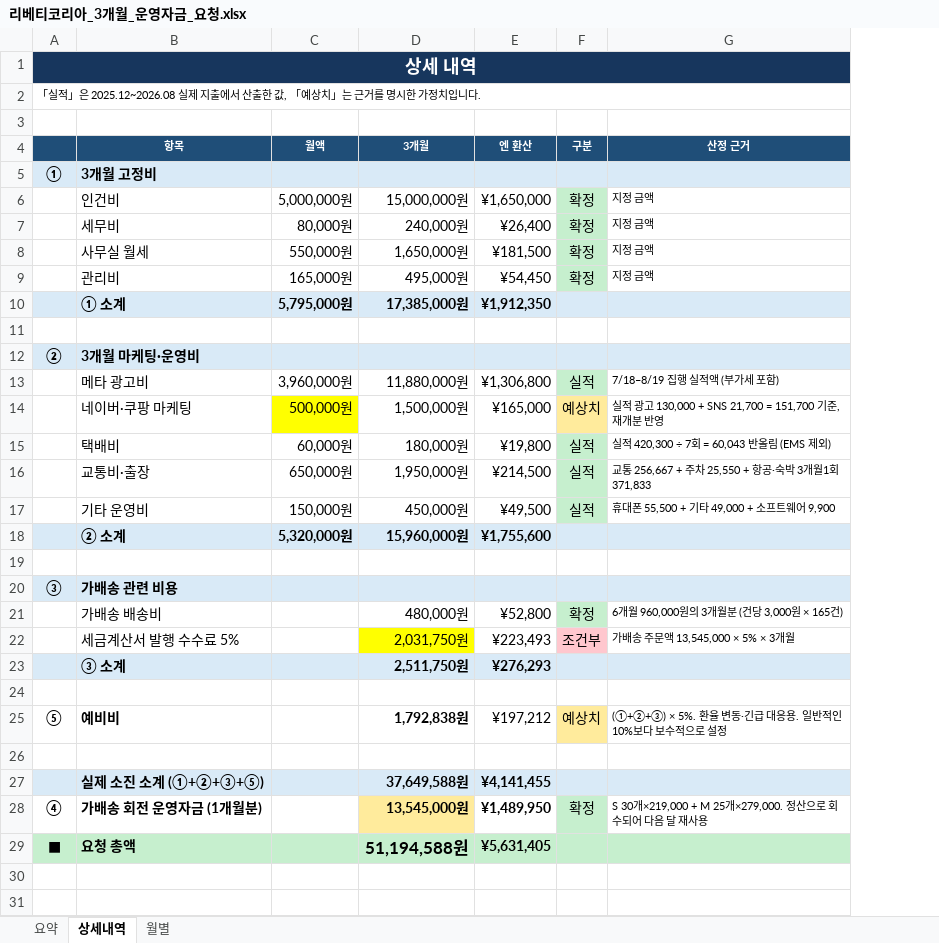
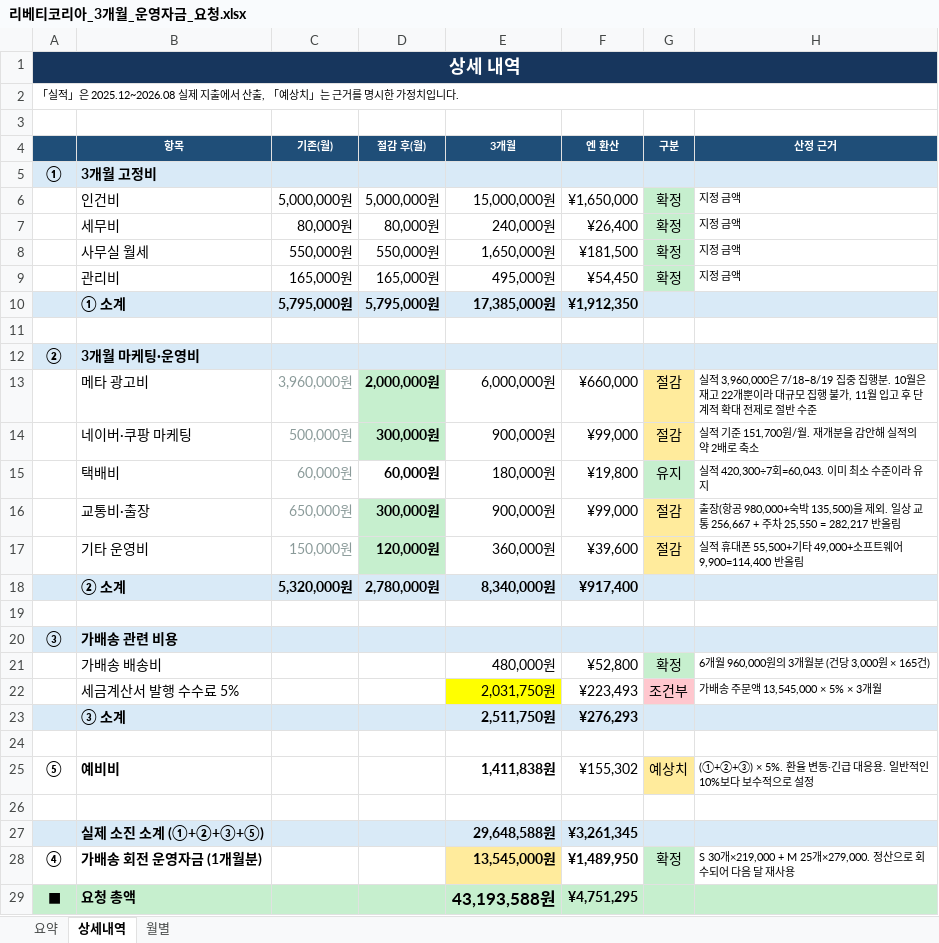
Before and after one commit to kenshin359/-, an Excel workbook: 리베티코리아_3개월_운영자금_요청.xlsx, sheet 상세내역, drawn as a sheet; values as stored, in another font and other column widths than the file's, no borders; addresses are those after the commit; the diff names each change by its address in the sheet, - before the commit and + after, or states it on an @@ line.

```diff
--- a/리베티코리아_3개월_운영자금_요청.xlsx (sheet 상세내역)
+++ b/리베티코리아_3개월_운영자금_요청.xlsx (sheet 상세내역)
+column D (절감 후(월)), rows 6-18: 5,000,000원 | 80,000원 | 550,000원 | 165,000원 | 5,795,000원 |  |  | 2,000,000원 | 300,000원 | 60,000원 | 300,000원 | 120,000원 | 2,780,000원
-A2: …서 산출한 값, 「예상…
+A2: …서 산출, 「예상…
-C4: 월액
+C4: 기존(월)
-C13:C17 text colour: black
+C13:C17 text colour: #8A9A99
-E13 (3개월): 11,880,000원
+E13 (3개월): 6,000,000원
-F13 (엔 환산): ¥1,306,800
+F13 (엔 환산): ¥660,000
-G13 (구분): 실적
+G13 (구분): 절감
-G13 fill: #C6EFCE
+G13 fill: #FFEB9C
-H13 (산정 근거): 7/18–8/19 집행 실적액 (부가세 포함)
+H13 (산정 근거): 실적 3,960,000은 7/18–8/19 집중 집행분. 10월은 재고 22개뿐이라 대규모 집행 불가, 11월 입고 후 단계적 확대 전제로 절반 수준
-C14 fill: #FFFF00
+C14 fill: none
-E14 (3개월): 1,500,000원
+E14 (3개월): 900,000원
-F14 (엔 환산): ¥165,000
+F14 (엔 환산): ¥99,000
-G14 (구분): 예상치
+G14 (구분): 절감
-H14 (산정 근거): 실적 광고 130,000 + SNS 21,700 = 151,700 기준, 재개분 반영
+H14 (산정 근거): 실적 기준 151,700원/월. 재개분을 감안해 실적의 약 2배로 축소
-G15 (구분): 실적
+G15 (구분): 유지
-H15 (산정 근거): 실적 420,300 ÷ 7회 = 60,043 반올림 (EMS 제외)
+H15 (산정 근거): 실적 420,300÷7회=60,043. 이미 최소 수준이라 유지
-E16 (3개월): 1,950,000원
+E16 (3개월): 900,000원
-F16 (엔 환산): ¥214,500
+F16 (엔 환산): ¥99,000
-G16:G17 (구분): 실적
+G16:G17 (구분): 절감
-G16:G17 fill: #C6EFCE
+G16:G17 fill: #FFEB9C
-H16 (산정 근거): 교통 256,667 + 주차 25,550 + 항공·숙박 3개월1회 371,833
+H16 (산정 근거): 출장(항공 980,000+숙박 135,500)을 제외. 일상 교통 256,667 + 주차 25,550 = 282,217 반올림
-E17 (3개월): 450,000원
+E17 (3개월): 360,000원
-F17 (엔 환산): ¥49,500
+F17 (엔 환산): ¥39,600
-H17 (산정 근거): 휴대폰 55,500 + 기타 49,000 + 소프트웨어 9,900
+H17 (산정 근거): 실적 휴대폰 55,500+기타 49,000+소프트웨어 9,900=114,400 반올림
-E18 (3개월): 15,960,000원
+E18 (3개월): 8,340,000원
-F18 (엔 환산): ¥1,755,600
+F18 (엔 환산): ¥917,400
-E25 (3개월): 1,792,838원
+E25 (3개월): 1,411,838원
-F25 (엔 환산): ¥197,212
+F25 (엔 환산): ¥155,302
-E27 (3개월): 37,649,588원
+E27 (3개월): 29,648,588원
-F27 (엔 환산): ¥4,141,455
+F27 (엔 환산): ¥3,261,345
-E29 (3개월): 51,194,588원
+E29 (3개월): 43,193,588원
-F29 (엔 환산): ¥5,631,405
+F29 (엔 환산): ¥4,751,295
```
Also changed, not shown: sheet 요약, sheet 월별, formulas that keep their value.
